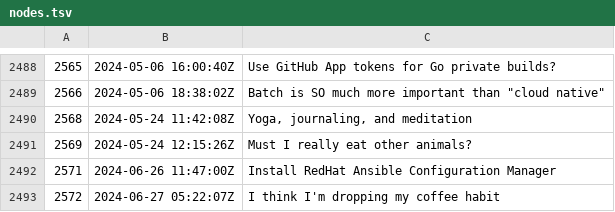
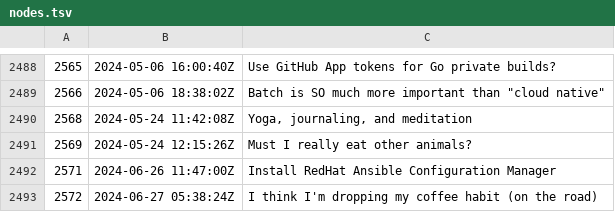
Before and after one commit to rwxrob/zet, a TSV file: docs/dex/nodes.tsv, drawn as a sheet; only a part is shown, gaps mark what is left out.

Commit message:
I think I'm dropping my coffee habit (on the road)

```diff
--- a/docs/dex/nodes.tsv
+++ b/docs/dex/nodes.tsv
@@ -2492,2 +2492,2 @@
 2571	2024-06-26 11:47:00Z	Install RedHat Ansible Configuration Manager
-2572	2024-06-27 05:22:07Z	I think I'm dropping my coffee habit
+2572	2024-06-27 05:38:24Z	I think I'm dropping my coffee habit (on the road)
```
Also changed, not shown: 4 other files.
